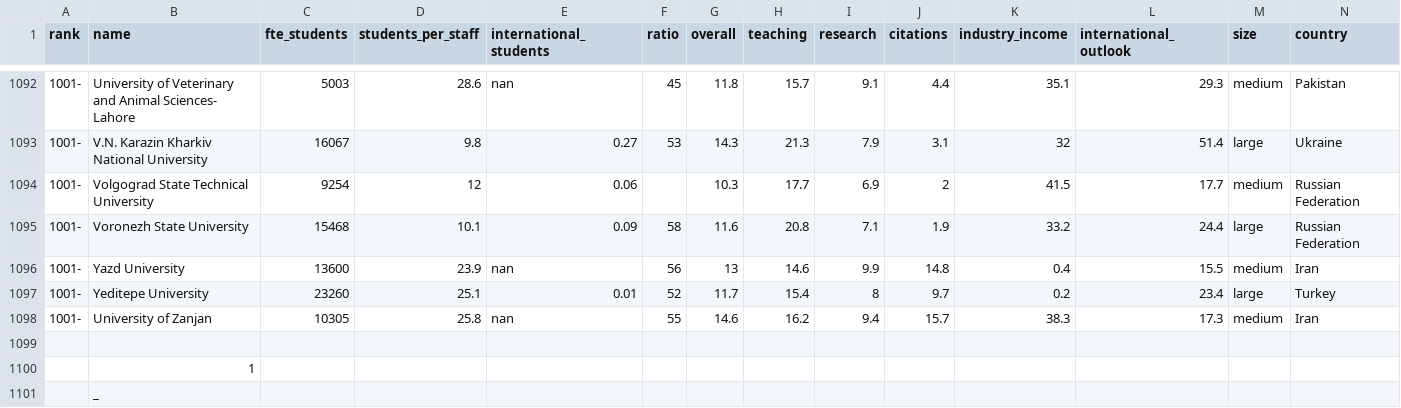
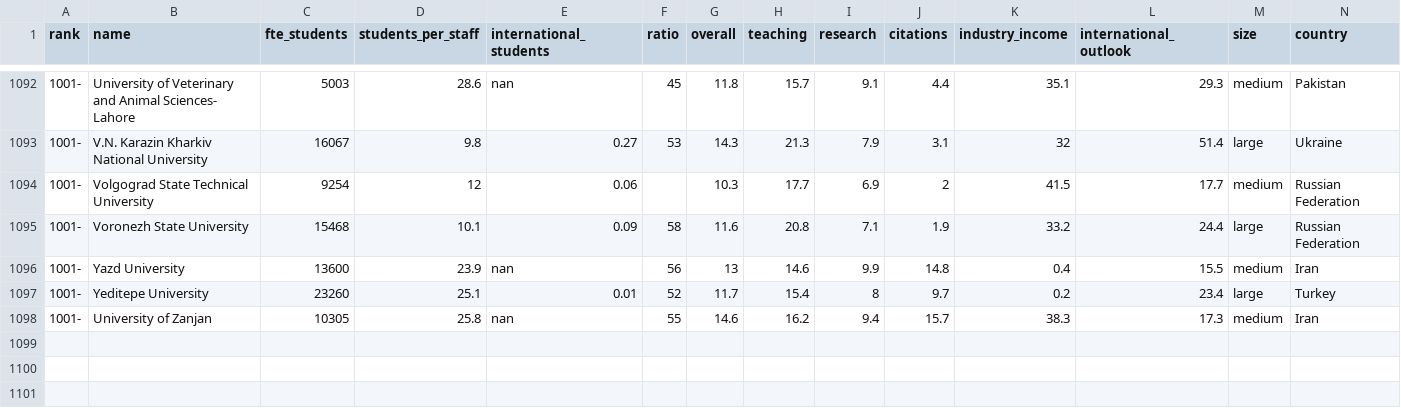
Before and after one commit to GuillyK/University-world-ranking-group-4, a CSV file: DATA/ranking_with_country_2018.csv, drawn as a sheet; only a part is shown, gaps mark what is left out.

Commit message:
removed trash

```diff
--- a/DATA/ranking_with_country_2018.csv
+++ b/DATA/ranking_with_country_2018.csv
@@ -1098,4 +1098 @@ rank,name,fte_students,students_per_staff,international_students,ratio,overall,t
 1001-,University of Zanjan,10305,25.8,nan,55,14.6,16.2,9.4,15.7,38.3,17.3,medium,Iran
-,,,,,,,,,,,,,
-,1,,,,,,,,,,,,
-,_,,,,,,,,,,,,
```
